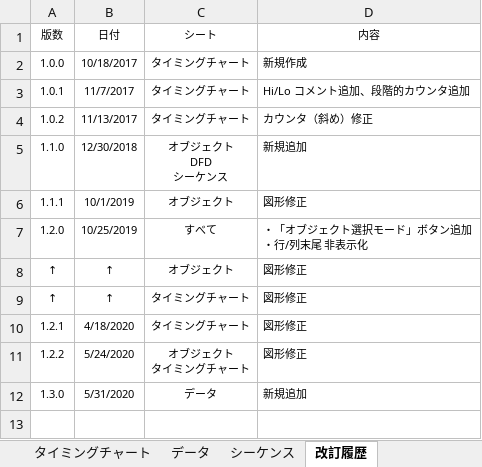
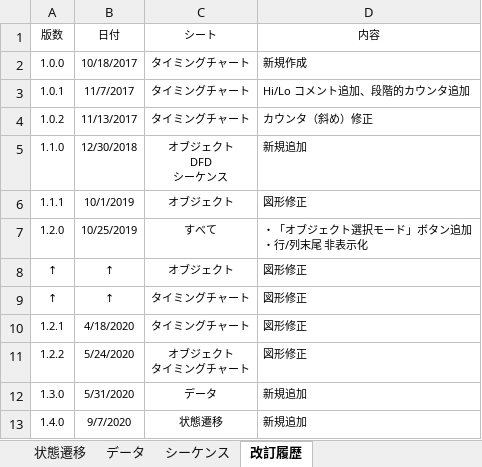
Before and after one commit to draemonash2/other, an Excel workbook: template/#object.xlsm, sheet 改訂履歴, drawn as a sheet; values as stored, in another font and other column widths than the file's, no borders; table styles not drawn; the diff names each change by its address in the sheet, - before the commit and + after, or states it on an @@ line.

Commit message:
mod

```diff
--- a/template/#object.xlsm (sheet 改訂履歴)
+++ b/template/#object.xlsm (sheet 改訂履歴)
+sheet tab: 状態遷移
+row 13: 1.4.0 | 9/7/2020 | 状態遷移 | 新規追加
```
Also changed, not shown: charts or pictures.
